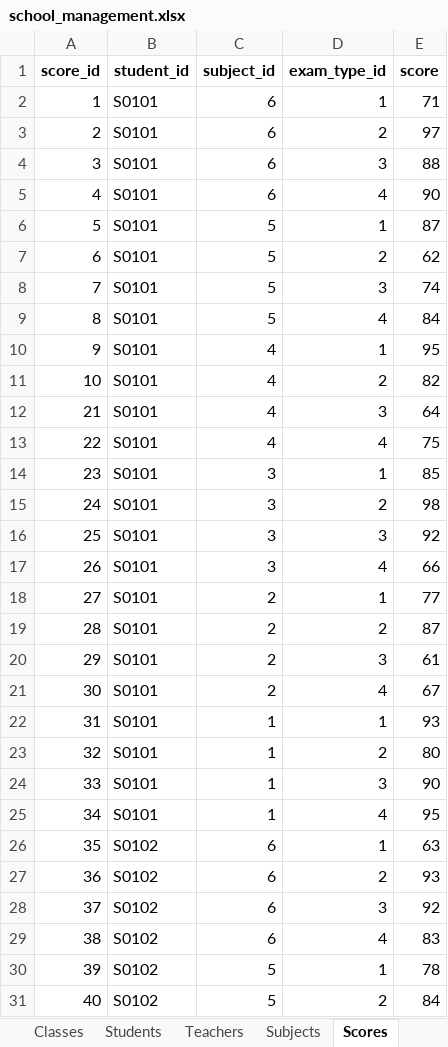
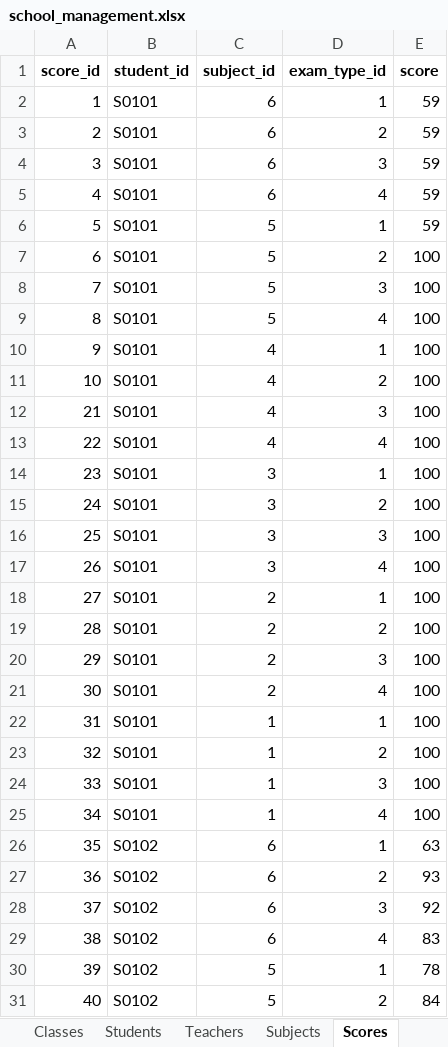
Before and after one commit to JimmyHuang037/scout, an Excel workbook: db/school_management.xlsx, sheet Scores, drawn as a sheet; only a part is shown; values as stored, in another font and other column widths than the file's, no borders; the diff names each change by its address in the sheet, - before the commit and + after, or states it on an @@ line.

```diff
--- a/db/school_management.xlsx (sheet Scores)
+++ b/db/school_management.xlsx (sheet Scores)
-E2 (score): 71
+E2 (score): 59
-E3 (score): 97
+E3 (score): 59
-E4 (score): 88
+E4 (score): 59
-E5 (score): 90
+E5 (score): 59
-E6 (score): 87
+E6 (score): 59
-E7 (score): 62
+E7 (score): 100
-E8 (score): 74
+E8 (score): 100
-E9 (score): 84
+E9 (score): 100
-E10 (score): 95
+E10 (score): 100
-E11 (score): 82
+E11 (score): 100
-E12 (score): 64
+E12 (score): 100
-E13 (score): 75
+E13 (score): 100
-E14 (score): 85
+E14 (score): 100
-E15 (score): 98
+E15 (score): 100
-E16 (score): 92
+E16 (score): 100
-E17 (score): 66
+E17 (score): 100
-E18 (score): 77
+E18 (score): 100
-E19 (score): 87
+E19 (score): 100
-E20 (score): 61
+E20 (score): 100
-E21 (score): 67
+E21 (score): 100
-E22 (score): 93
+E22 (score): 100
-E23 (score): 80
+E23 (score): 100
-E24 (score): 90
+E24 (score): 100
-E25 (score): 95
+E25 (score): 100
```
Also changed, not shown: sheet TeacherClasses, 7 other files.
